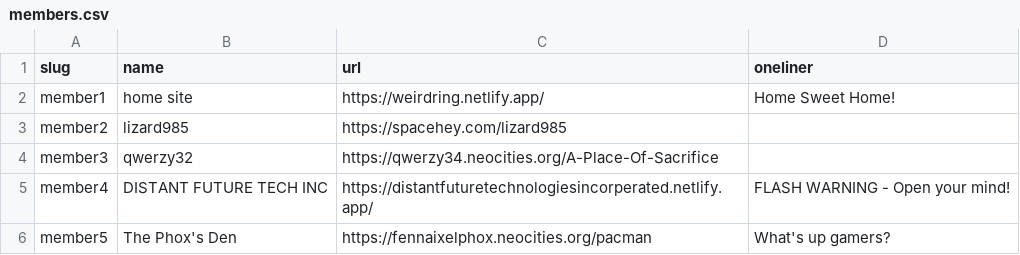
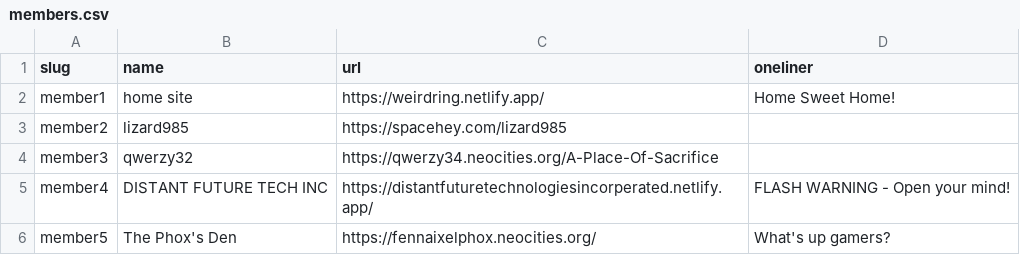
Before and after one commit to CDlizard/weirdring, a CSV file: _data/members.csv, drawn as a sheet.

Commit message:
Update members.csv

```diff
--- a/_data/members.csv
+++ b/_data/members.csv
@@ -5,2 +5,2 @@ member3,"qwerzy32",https://qwerzy34.neocities.org/A-Place-Of-Sacrifice,
 member4,"DISTANT FUTURE TECH INC",https://distantfuturetechnologiesincorperated.netlify.app/,FLASH WARNING - Open your mind!
-member5,"The Phox's Den",https://fennaixelphox.neocities.org/pacman,What's up gamers?
+member5,"The Phox's Den",https://fennaixelphox.neocities.org/,What's up gamers?
```
